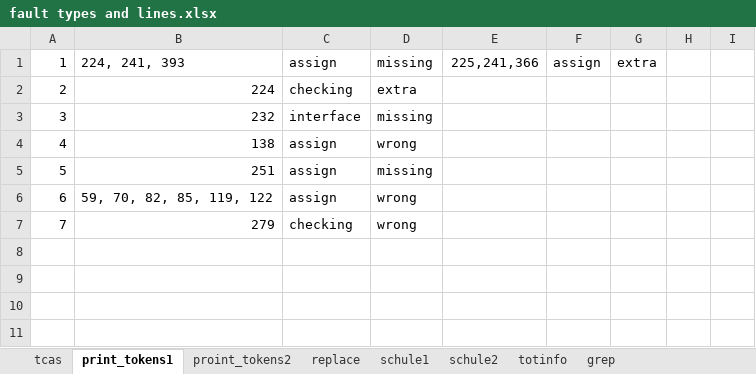
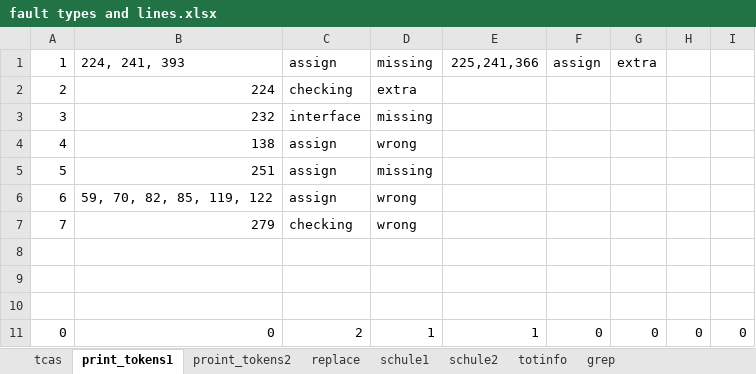
Before and after one commit to niuxintao/mfs_related, an Excel workbook: fault types and lines.xlsx, sheet print_tokens1, drawn as a sheet; values as stored, in another font and other column widths than the file's, no borders; the diff names each change by its address in the sheet, - before the commit and + after, or states it on an @@ line.

```diff
--- a/fault types and lines.xlsx (sheet print_tokens1)
+++ b/fault types and lines.xlsx (sheet print_tokens1)
+row 8: (empty)
+row 9: (empty)
+row 10: (empty)
+row 11: 0 | 0 | 2 | 1 | 1 | 0 | 0 | 0 | 0
```
Also changed, not shown: sheet grep, sheet tcas, 11 other files.
